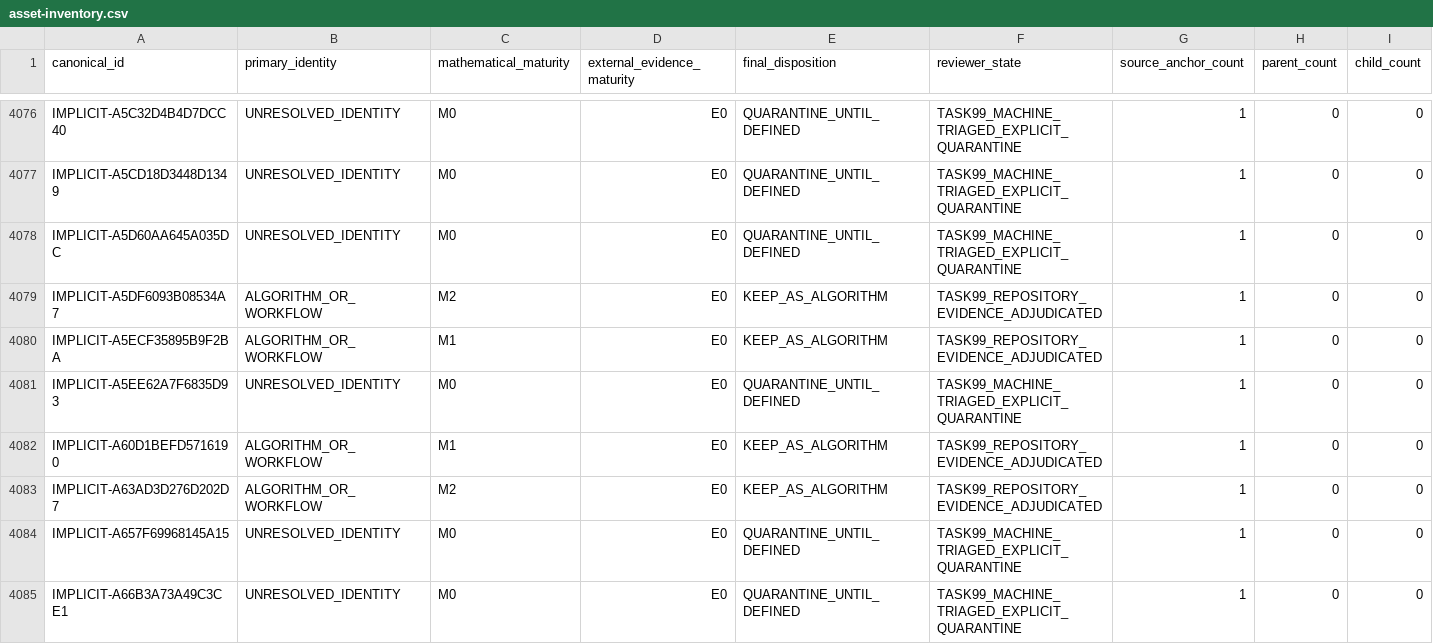
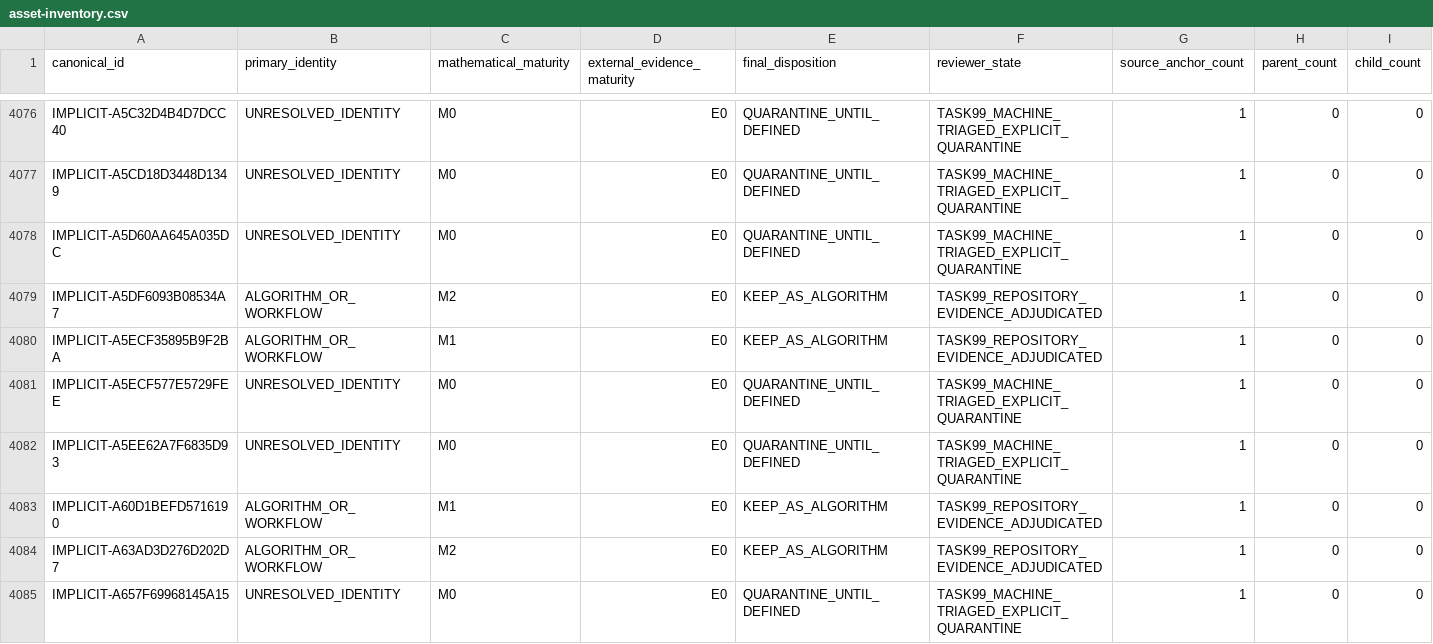
Before and after one commit to Arvin-liu/when-systems-catch-fire, a CSV file: ignition/data/foundation/function-assets/asset-inventory.csv, drawn as a sheet; only a part is shown, gaps mark what is left out; the shorter side is filled out with more unchanged rows.

Commit message:
foundation: close Task168 derived outputs

```diff
--- a/ignition/data/foundation/function-assets/asset-inventory.csv
+++ b/ignition/data/foundation/function-assets/asset-inventory.csv
@@ -4080,2 +4080,3 @@ IMPLICIT-A5DF6093B08534A7,ALGORITHM_OR_WORKFLOW,M2,E0,KEEP_AS_ALGORITHM,TASK99_R
 IMPLICIT-A5ECF35895B9F2BA,ALGORITHM_OR_WORKFLOW,M1,E0,KEEP_AS_ALGORITHM,TASK99_REPOSITORY_EVIDENCE_ADJUDICATED,1,0,0
+IMPLICIT-A5ECF577E5729FEE,UNRESOLVED_IDENTITY,M0,E0,QUARANTINE_UNTIL_DEFINED,TASK99_MACHINE_TRIAGED_EXPLICIT_QUARANTINE,1,0,0
 IMPLICIT-A5EE62A7F6835D93,UNRESOLVED_IDENTITY,M0,E0,QUARANTINE_UNTIL_DEFINED,TASK99_MACHINE_TRIAGED_EXPLICIT_QUARANTINE,1,0,0
```
Also changed, not shown: 22 other files.
